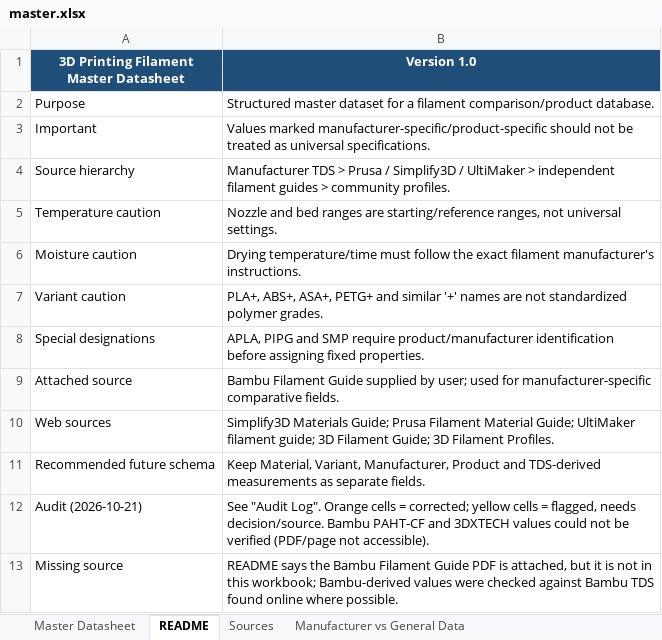
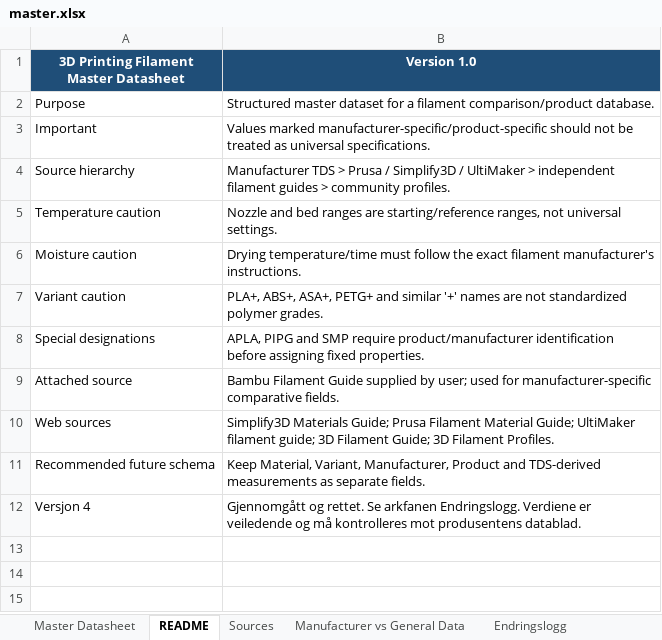
Before and after one commit to SandMarcus/Filamentsok, an Excel workbook: data/guide/master.xlsx, sheet README, drawn as a sheet; values as stored, in another font and other column widths than the file's, no borders; removed rows and columns are numbered as before the commit, all else as after; the diff names each change by its address in the sheet, - before the commit and + after, or states it on an @@ line.

```diff
--- a/data/guide/master.xlsx (sheet README)
+++ b/data/guide/master.xlsx (sheet README)
+sheet tab: Endringslogg
-row 12: Audit (2026-10-21) | See "Audit Log". Orange cells = corrected; yellow cells = flagged, needs decision/source. Bambu PAHT-CF and 3DXTECH values could not be verified (PDF/page not accessible).
-row 13: Missing source | README says the Bambu Filament Guide PDF is attached, but it is not in this workbook; Bambu-derived values were checked against Bambu TDS found online where possible.
+row 12: Versjon 4 | Gjennomgått og rettet. Se arkfanen Endringslogg. Verdiene er veiledende og må kontrolleres mot produsentens datablad.
```
Also changed, not shown: sheet Master Datasheet, sheet Manufacturer vs General Data, sheet Sources.
